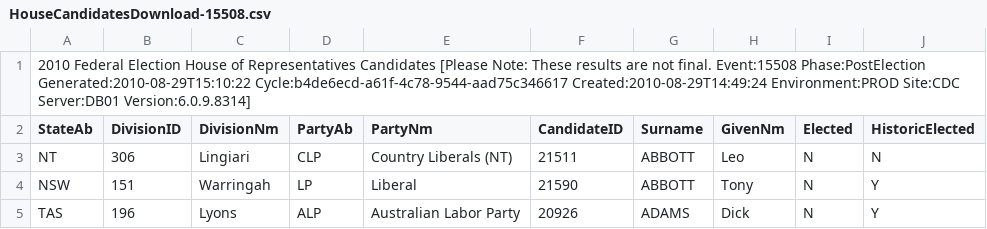
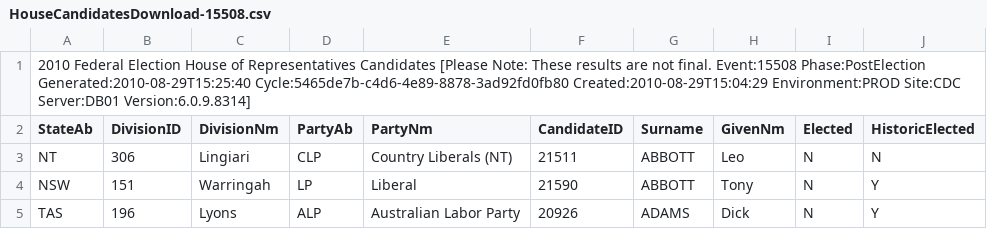
Before and after one commit to d1b/AustralianFederalElection2010CSV, a CSV file: HouseCandidatesDownload-15508.csv, drawn as a sheet; only a part is shown.

```diff
--- a/HouseCandidatesDownload-15508.csv
+++ b/HouseCandidatesDownload-15508.csv
@@ -1,2 +1,2 @@
-2010 Federal Election House of Representatives Candidates [Please Note: These results are not final. Event:15508 Phase:PostElection Generated:2010-08-29T15:10:22 Cycle:b4de6ecd-a61f-4c78-9544-aad75c346617 Created:2010-08-29T14:49:24 Environment:PROD Site:CDC Server:DB01 Version:6.0.9.8314]
+2010 Federal Election House of Representatives Candidates [Please Note: These results are not final. Event:15508 Phase:PostElection Generated:2010-08-29T15:25:40 Cycle:5465de7b-c4d6-4e89-8878-3ad92fd0fb80 Created:2010-08-29T15:04:29 Environment:PROD Site:CDC Server:DB01 Version:6.0.9.8314]
 StateAb,DivisionID,DivisionNm,PartyAb,PartyNm,CandidateID,Surname,GivenNm,Elected,HistoricElected
```
Also changed, not shown: HouseDopByDivisionDownload-15508.csv, HouseFirstPrefsByCandidateByVoteTypeDownload-15508.csv, 53 other files.
